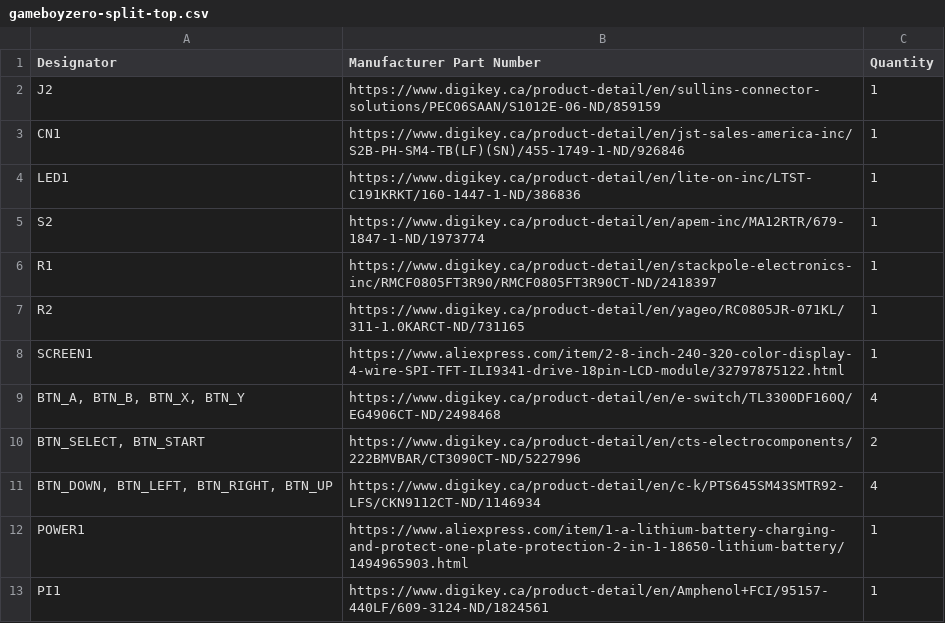
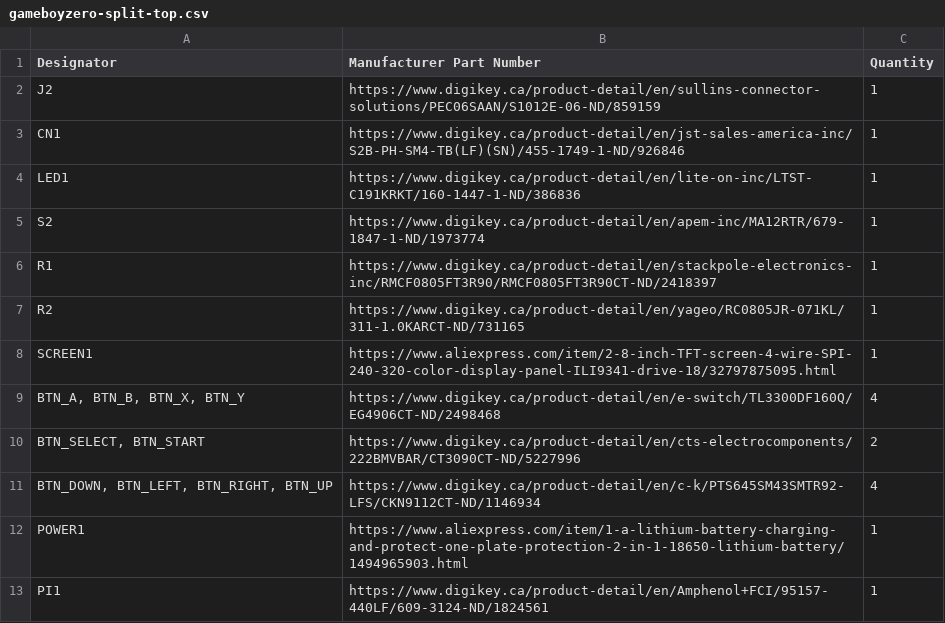
Before and after one commit to Gaboze-Pocaio/Kickstarter, a CSV file: bom/gameboyzero-split-top.csv, drawn as a sheet.

```diff
--- a/bom/gameboyzero-split-top.csv
+++ b/bom/gameboyzero-split-top.csv
@@ -7,3 +7,3 @@ R1,https://www.digikey.ca/product-detail/en/stackpole-electronics-inc/RMCF0805FT
 R2,https://www.digikey.ca/product-detail/en/yageo/RC0805JR-071KL/311-1.0KARCT-ND/731165,1
-SCREEN1,https://www.aliexpress.com/item/2-8-inch-240-320-color-display-4-wire-SPI-TFT-ILI9341-drive-18pin-LCD-module/32797875122.html,1
+SCREEN1,https://www.aliexpress.com/item/2-8-inch-TFT-screen-4-wire-SPI-240-320-color-display-panel-ILI9341-drive-18/32797875095.html,1
 "BTN_A, BTN_B, BTN_X, BTN_Y",https://www.digikey.ca/product-detail/en/e-switch/TL3300DF160Q/EG4906CT-ND/2498468,4
```
Also changed, not shown: bom/gameboyzero-split-bottom.csv, 1 other file.
